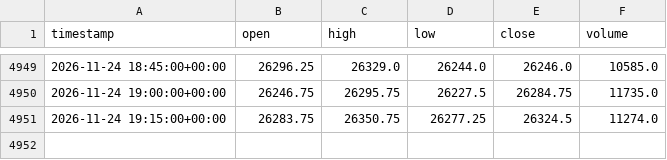
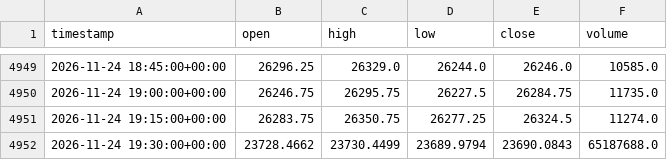
Before and after one commit to iZorget-coder/molina_, a CSV file: NASDAQ100_15m.csv, drawn as a sheet; only a part is shown, gaps mark what is left out.

```diff
--- a/NASDAQ100_15m.csv
+++ b/NASDAQ100_15m.csv
@@ -4951 +4951,2 @@ timestamp,open,high,low,close,volume
 2026-11-24 19:15:00+00:00,26283.75,26350.75,26277.25,26324.5,11274.0
+2026-11-24 19:30:00+00:00,23728.4662,23730.4499,23689.9794,23690.0843,65187688.0
```
Also changed, not shown: DOW_15m.csv, SP500_15m.csv, 1 other file.
